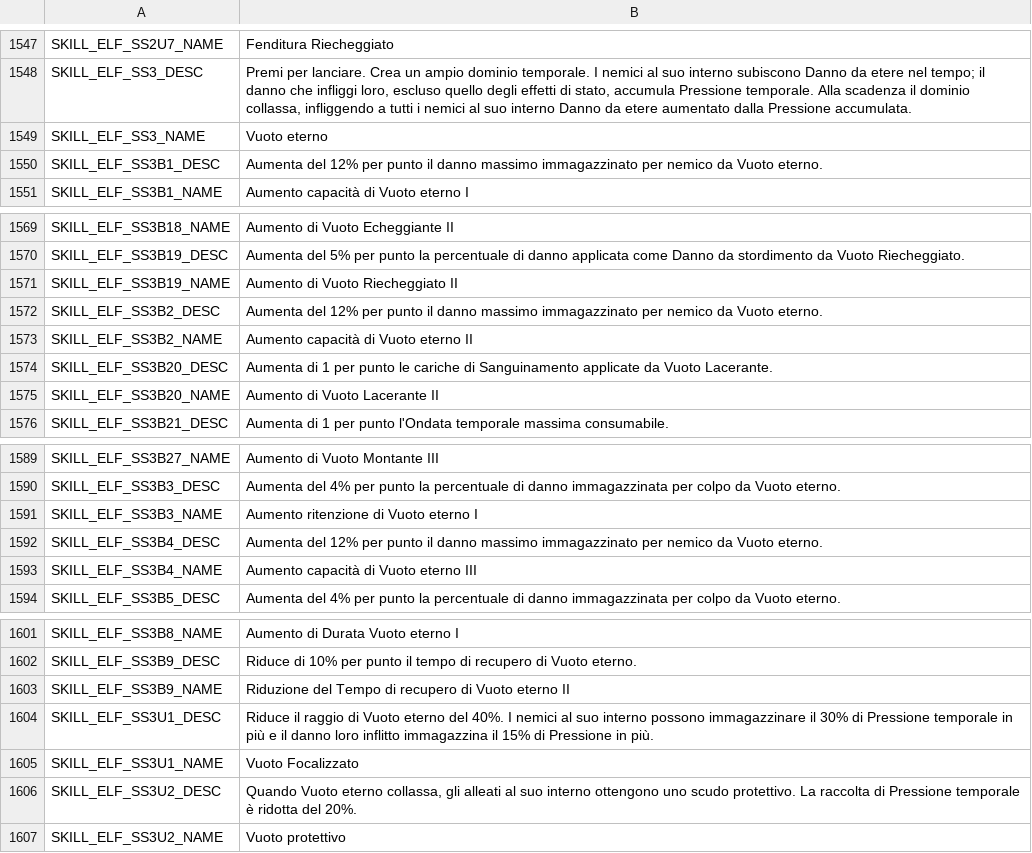
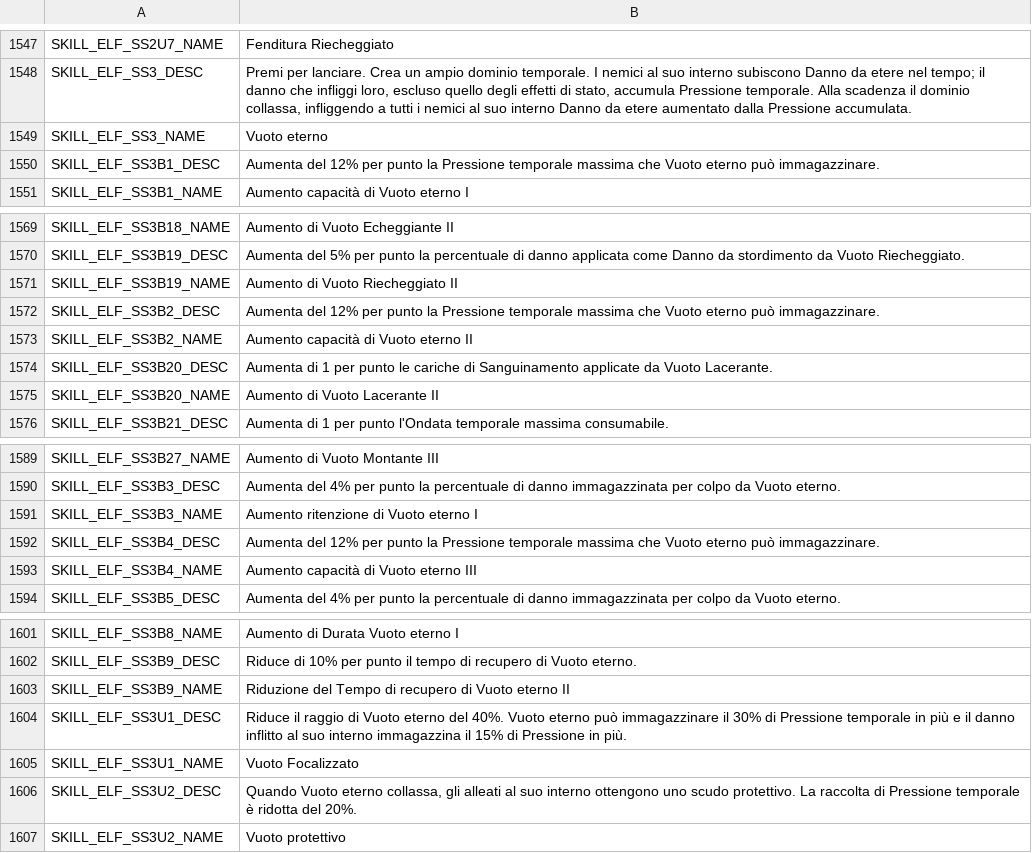
Before and after one commit to Yume-Gh/Dimraeth-IT, a CSV file: it/Skills.csv, drawn as a sheet; only a part is shown, gaps mark what is left out.

```diff
--- a/it/Skills.csv
+++ b/it/Skills.csv
@@ -1549,3 +1549,3 @@ SKILL_ELF_SS3_DESC,"Premi per lanciare. Crea un ampio dominio temporale. I nemic
 SKILL_ELF_SS3_NAME,Vuoto eterno
-SKILL_ELF_SS3B1_DESC,Aumenta del 12% per punto il danno massimo immagazzinato per nemico da Vuoto eterno.
+SKILL_ELF_SS3B1_DESC,Aumenta del 12% per punto la Pressione temporale massima che Vuoto eterno può immagazzinare.
 SKILL_ELF_SS3B1_NAME,Aumento capacità di Vuoto eterno I
@@ -1571,3 +1571,3 @@ SKILL_ELF_SS3B19_DESC,Aumenta del 5% per punto la percentuale di danno applicata
 SKILL_ELF_SS3B19_NAME,Aumento di Vuoto Riecheggiato II
-SKILL_ELF_SS3B2_DESC,Aumenta del 12% per punto il danno massimo immagazzinato per nemico da Vuoto eterno.
+SKILL_ELF_SS3B2_DESC,Aumenta del 12% per punto la Pressione temporale massima che Vuoto eterno può immagazzinare.
 SKILL_ELF_SS3B2_NAME,Aumento capacità di Vuoto eterno II
@@ -1591,3 +1591,3 @@ SKILL_ELF_SS3B3_DESC,Aumenta del 4% per punto la percentuale di danno immagazzin
 SKILL_ELF_SS3B3_NAME,Aumento ritenzione di Vuoto eterno I
-SKILL_ELF_SS3B4_DESC,Aumenta del 12% per punto il danno massimo immagazzinato per nemico da Vuoto eterno.
+SKILL_ELF_SS3B4_DESC,Aumenta del 12% per punto la Pressione temporale massima che Vuoto eterno può immagazzinare.
 SKILL_ELF_SS3B4_NAME,Aumento capacità di Vuoto eterno III
@@ -1603,3 +1603,3 @@ SKILL_ELF_SS3B9_DESC,Riduce di 10% per punto il tempo di recupero di Vuoto etern
 SKILL_ELF_SS3B9_NAME,Riduzione del Tempo di recupero di Vuoto eterno II
-SKILL_ELF_SS3U1_DESC,Riduce il raggio di Vuoto eterno del 40%. I nemici al suo interno possono immagazzinare il 30% di Pressione temporale in più e il danno loro inflitto immagazzina il 15% di Pressione in più.
+SKILL_ELF_SS3U1_DESC,Riduce il raggio di Vuoto eterno del 40%. Vuoto eterno può immagazzinare il 30% di Pressione temporale in più e il danno inflitto al suo interno immagazzina il 15% di Pressione in più.
 SKILL_ELF_SS3U1_NAME,Vuoto Focalizzato
```
Also changed, not shown: it/Codex.csv, it/Errors.csv, 9 other files.
